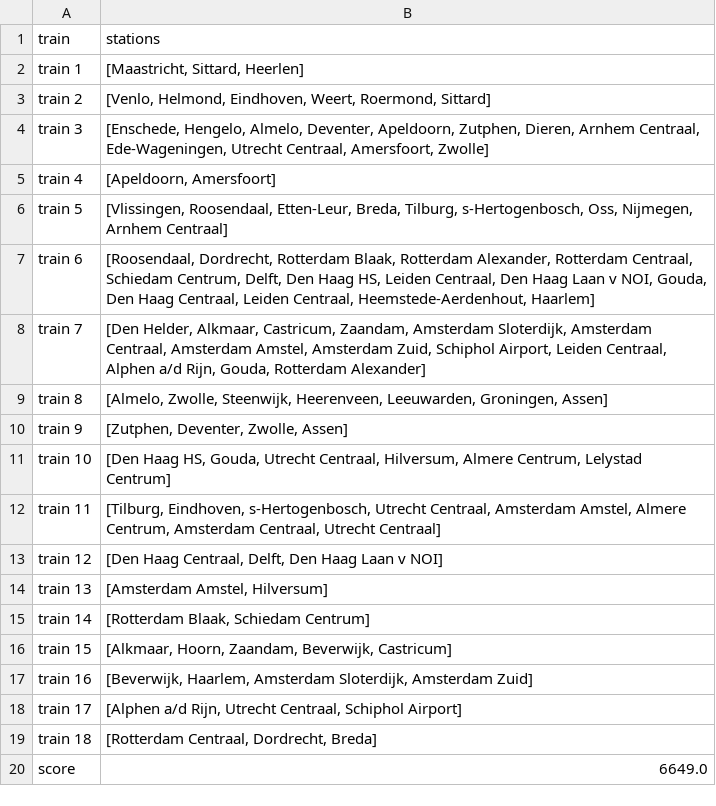
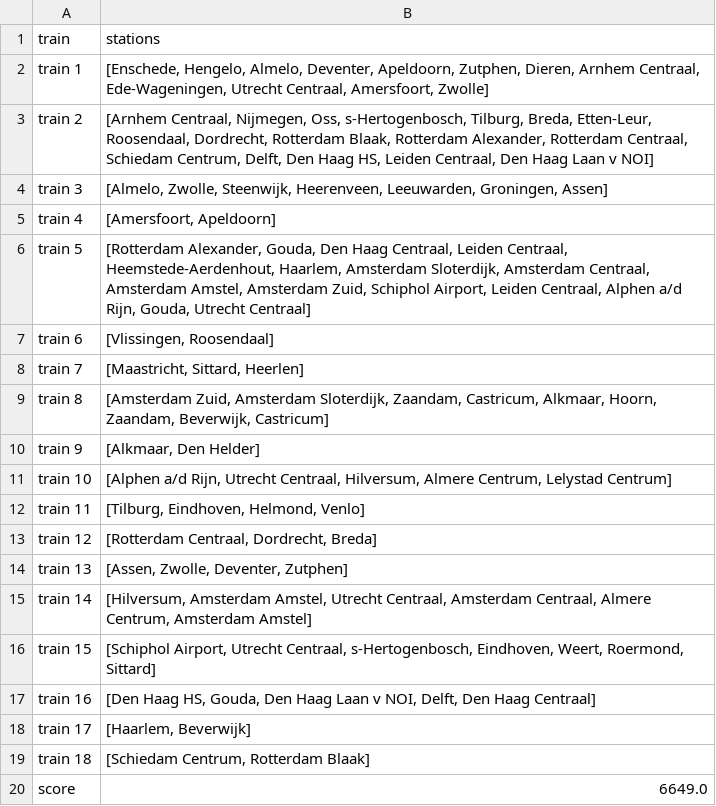
Before and after one commit to ergodia/TLLSolutions, a CSV file: railnl/data/nationaal_output/output_TS_nationaal.csv, drawn as a sheet.

```diff
--- a/railnl/data/nationaal_output/output_TS_nationaal.csv
+++ b/railnl/data/nationaal_output/output_TS_nationaal.csv
@@ -1,20 +1,20 @@
 train,stations
-train 1,"[Maastricht, Sittard, Heerlen]"
-train 2,"[Venlo, Helmond, Eindhoven, Weert, Roermond, Sittard]"
-train 3,"[Enschede, Hengelo, Almelo, Deventer, Apeldoorn, Zutphen, Dieren, Arnhem Centraal, Ede-Wageningen, Utrecht Centraal, Amersfoort, Zwolle]"
-train 4,"[Apeldoorn, Amersfoort]"
-train 5,"[Vlissingen, Roosendaal, Etten-Leur, Breda, Tilburg, s-Hertogenbosch, Oss, Nijmegen, Arnhem Centraal]"
-train 6,"[Roosendaal, Dordrecht, Rotterdam Blaak, Rotterdam Alexander, Rotterdam Centraal, Schiedam Centrum, Delft, Den Haag HS, Leiden Centraal, Den Haag Laan v NOI, Gouda, Den Haag Centraal, Leiden Centraal, Heemstede-Aerdenhout, Haarlem]"
-train 7,"[Den Helder, Alkmaar, Castricum, Zaandam, Amsterdam Sloterdijk, Amsterdam Centraal, Amsterdam Amstel, Amsterdam Zuid, Schiphol Airport, Leiden Centraal, Alphen a/d Rijn, Gouda, Rotterdam Alexander]"
-train 8,"[Almelo, Zwolle, Steenwijk, Heerenveen, Leeuwarden, Groningen, Assen]"
-train 9,"[Zutphen, Deventer, Zwolle, Assen]"
-train 10,"[Den Haag HS, Gouda, Utrecht Centraal, Hilversum, Almere Centrum, Lelystad Centrum]"
-train 11,"[Tilburg, Eindhoven, s-Hertogenbosch, Utrecht Centraal, Amsterdam Amstel, Almere Centrum, Amsterdam Centraal, Utrecht Centraal]"
-train 12,"[Den Haag Centraal, Delft, Den Haag Laan v NOI]"
-train 13,"[Amsterdam Amstel, Hilversum]"
-train 14,"[Rotterdam Blaak, Schiedam Centrum]"
-train 15,"[Alkmaar, Hoorn, Zaandam, Beverwijk, Castricum]"
-train 16,"[Beverwijk, Haarlem, Amsterdam Sloterdijk, Amsterdam Zuid]"
-train 17,"[Alphen a/d Rijn, Utrecht Centraal, Schiphol Airport]"
-train 18,"[Rotterdam Centraal, Dordrecht, Breda]"
+train 1,"[Enschede, Hengelo, Almelo, Deventer, Apeldoorn, Zutphen, Dieren, Arnhem Centraal, Ede-Wageningen, Utrecht Centraal, Amersfoort, Zwolle]"
+train 2,"[Arnhem Centraal, Nijmegen, Oss, s-Hertogenbosch, Tilburg, Breda, Etten-Leur, Roosendaal, Dordrecht, Rotterdam Blaak, Rotterdam Alexander, Rotterdam Centraal, Schiedam Centrum, Delft, Den Haag HS, Leiden Centraal, Den Haag Laan v NOI]"
+train 3,"[Almelo, Zwolle, Steenwijk, Heerenveen, Leeuwarden, Groningen, Assen]"
+train 4,"[Amersfoort, Apeldoorn]"
+train 5,"[Rotterdam Alexander, Gouda, Den Haag Centraal, Leiden Centraal, Heemstede-Aerdenhout, Haarlem, Amsterdam Sloterdijk, Amsterdam Centraal, Amsterdam Amstel, Amsterdam Zuid, Schiphol Airport, Leiden Centraal, Alphen a/d Rijn, Gouda, Utrecht Centraal]"
+train 6,"[Vlissingen, Roosendaal]"
+train 7,"[Maastricht, Sittard, Heerlen]"
+train 8,"[Amsterdam Zuid, Amsterdam Sloterdijk, Zaandam, Castricum, Alkmaar, Hoorn, Zaandam, Beverwijk, Castricum]"
+train 9,"[Alkmaar, Den Helder]"
+train 10,"[Alphen a/d Rijn, Utrecht Centraal, Hilversum, Almere Centrum, Lelystad Centrum]"
+train 11,"[Tilburg, Eindhoven, Helmond, Venlo]"
+train 12,"[Rotterdam Centraal, Dordrecht, Breda]"
+train 13,"[Assen, Zwolle, Deventer, Zutphen]"
+train 14,"[Hilversum, Amsterdam Amstel, Utrecht Centraal, Amsterdam Centraal, Almere Centrum, Amsterdam Amstel]"
+train 15,"[Schiphol Airport, Utrecht Centraal, s-Hertogenbosch, Eindhoven, Weert, Roermond, Sittard]"
+train 16,"[Den Haag HS, Gouda, Den Haag Laan v NOI, Delft, Den Haag Centraal]"
+train 17,"[Haarlem, Beverwijk]"
+train 18,"[Schiedam Centrum, Rotterdam Blaak]"
 score,6649.0
```
Also changed, not shown: railnl/data/holland_output/output_SA_holland.csv, railnl/data/holland_output/output_TS_holland.csv, 3 other files.
